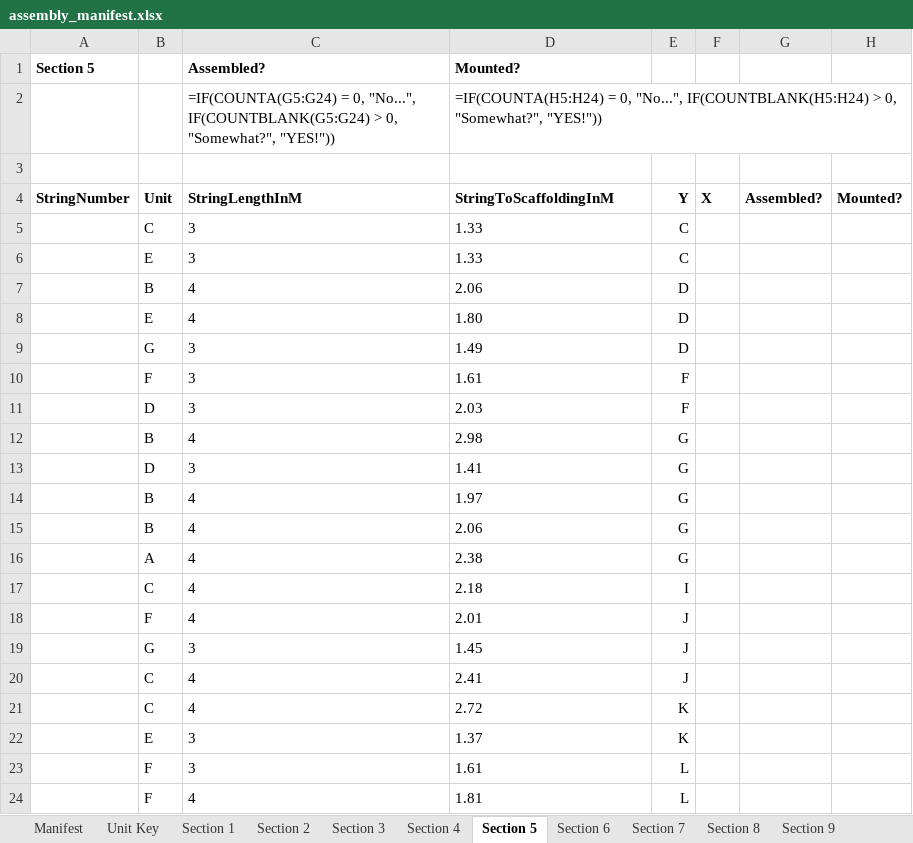
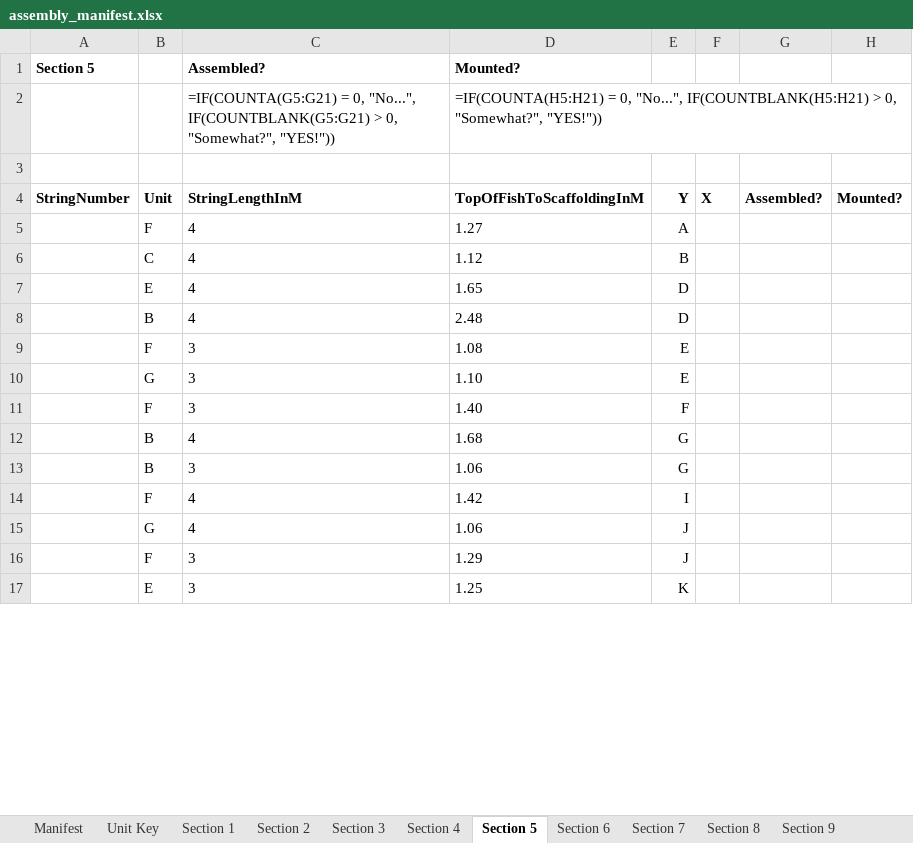
Before and after one commit to polis-interactive/2042-WallerCreek24, an Excel workbook: InstallationDemo/Assets/Manufacturing/assembly_manifest.xlsx, sheet Section 5, drawn as a sheet; only a part is shown; values as stored, in another font and other column widths than the file's, no borders; formulas without a stored value are shown as written; removed rows and columns are numbered as before the commit, all else as after; the diff covers the shown part only; the diff names each change by its address in the sheet, - before the commit and + after, or states it on an @@ line.

```diff
--- a/InstallationDemo/Assets/Manufacturing/assembly_manifest.xlsx (sheet Section 5)
+++ b/InstallationDemo/Assets/Manufacturing/assembly_manifest.xlsx (sheet Section 5)
-C2 (Assembled?): =IF(COUNTA(G5:G24) = 0, "No...", IF(COUNTBLANK(G5:G24) > 0,…
+C2 (Assembled?): =IF(COUNTA(G5:G21) = 0, "No...", IF(COUNTBLANK(G5:G21) > 0,…
-D2 (Mounted?): =IF(COUNTA(H5:H24) = 0, "No...", IF(COUNTBLANK(H5:H24) > 0,…
+D2 (Mounted?): =IF(COUNTA(H5:H21) = 0, "No...", IF(COUNTBLANK(H5:H21) > 0,…
-D4 (Mounted?): StringToScaffoldingInM
+D4 (Mounted?): TopOfFishToScaffoldingInM
-row 5:  | C | 3 | 1.33 | C
-row 6:  | E | 3 | 1.33 | C
-row 7:  | B | 4 | 2.06 | D
+row 5:  | F | 4 | 1.27 | A
+row 6:  | C | 4 | 1.12 | B
-D7 (Mounted?): 1.80
+D7 (Mounted?): 1.65
-row 9:  | G | 3 | 1.49 | D
+row 8:  | B | 4 | 2.48 | D
+row 9:  | F | 3 | 1.08 | E
+row 10:  | G | 3 | 1.10 | E
-D11 (Mounted?): 1.61
+D11 (Mounted?): 1.40
-row 11:  | D | 3 | 2.03 | F
-D12 (Mounted?): 2.98
+D12 (Mounted?): 1.68
-B13: D
+B13: B
-D13 (Mounted?): 1.41
+D13 (Mounted?): 1.06
-row 14:  | B | 4 | 1.97 | G
-row 15:  | B | 4 | 2.06 | G
-row 16:  | A | 4 | 2.38 | G
-B14: C
+B14: F
-D14 (Mounted?): 2.18
+D14 (Mounted?): 1.42
-B15: F
+B15: G
-D15 (Mounted?): 2.01
+D15 (Mounted?): 1.06
-B16: G
+B16: F
-D16 (Mounted?): 1.45
+D16 (Mounted?): 1.29
-row 20:  | C | 4 | 2.41 | J
-row 21:  | C | 4 | 2.72 | K
-D17 (Mounted?): 1.37
+D17 (Mounted?): 1.25
-row 23:  | F | 3 | 1.61 | L
-row 24:  | F | 4 | 1.81 | L
```
Also changed, not shown: 4 added rows elsewhere in this sheet, sheet Section 12, sheet Section 15, sheet Section 9, sheet Section 2, sheet Section 3, sheet Section 14, 11 more sheets, 38 other files.
